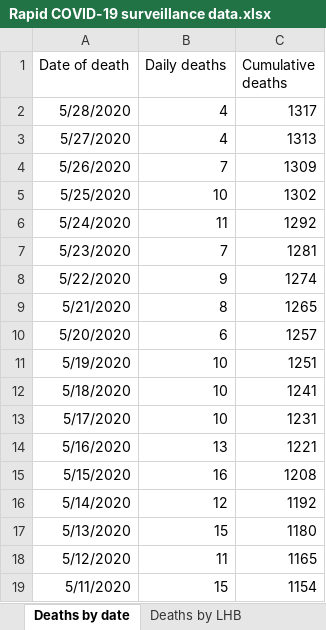
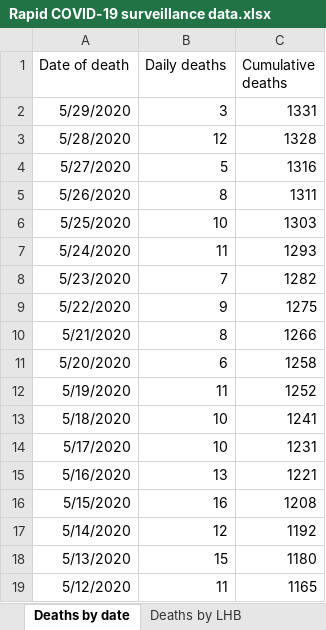
Before and after one commit to beta-decay/beta-decay.github.io, an Excel workbook: covid_n_wales/Rapid COVID-19 surveillance data.xlsx, sheet Deaths by date, drawn as a sheet; only a part is shown; the shorter side is filled out with more unchanged rows; values as stored, in another font and other column widths than the file's, no borders; addresses are those after the commit; the diff names each change by its address in the sheet, - before the commit and + after, or states it on an @@ line.

```diff
--- a/covid_n_wales/Rapid COVID-19 surveillance data.xlsx (sheet Deaths by date)
+++ b/covid_n_wales/Rapid COVID-19 surveillance data.xlsx (sheet Deaths by date)
+row 2: 5/29/2020 | 3 | 1331
-B3 (Daily deaths): 4
+B3 (Daily deaths): 12
-C3 (Cumulative deaths): 1317
+C3 (Cumulative deaths): 1328
-B4 (Daily deaths): 4
+B4 (Daily deaths): 5
-C4 (Cumulative deaths): 1313
+C4 (Cumulative deaths): 1316
-B5 (Daily deaths): 7
+B5 (Daily deaths): 8
-C5 (Cumulative deaths): 1309
+C5 (Cumulative deaths): 1311
-C6 (Cumulative deaths): 1302
+C6 (Cumulative deaths): 1303
-C7 (Cumulative deaths): 1292
+C7 (Cumulative deaths): 1293
-C8 (Cumulative deaths): 1281
+C8 (Cumulative deaths): 1282
-C9 (Cumulative deaths): 1274
+C9 (Cumulative deaths): 1275
-C10 (Cumulative deaths): 1265
+C10 (Cumulative deaths): 1266
-C11 (Cumulative deaths): 1257
+C11 (Cumulative deaths): 1258
-B12 (Daily deaths): 10
+B12 (Daily deaths): 11
-C12 (Cumulative deaths): 1251
+C12 (Cumulative deaths): 1252
```
Also changed, not shown: sheet Tests by specimen date, sheet Age and sex distribution, sheet Deaths by LHB, sheet Contents, 4 other files.
